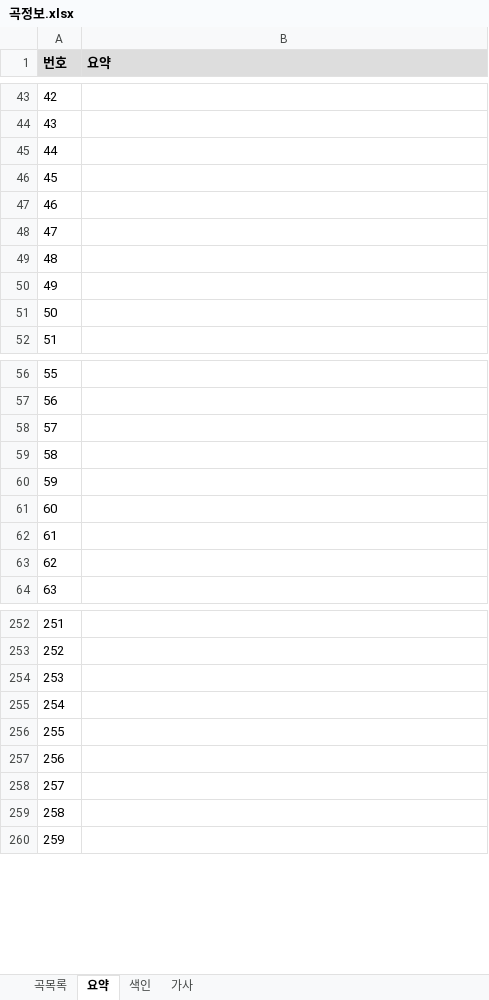
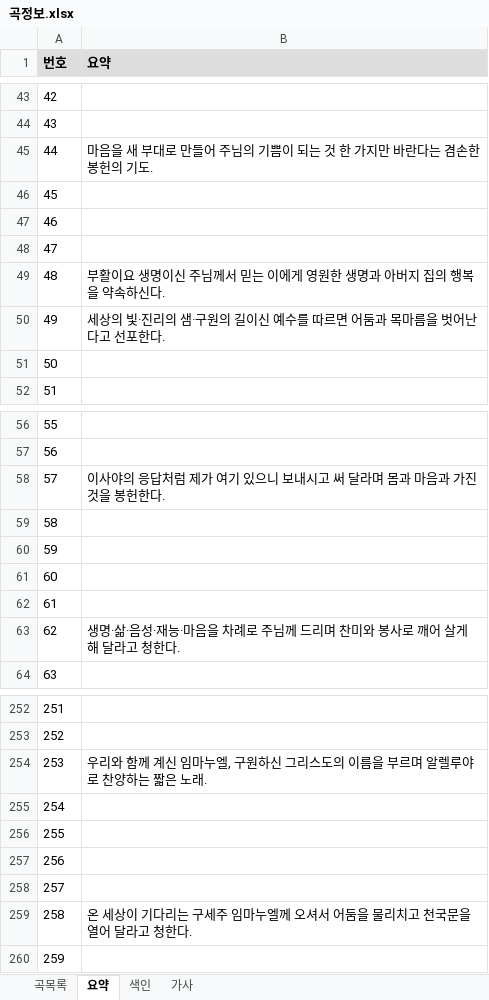
Before and after one commit to EstEsca/mass_song_recommendation, an Excel workbook: data/source/곡정보.xlsx, sheet 요약, drawn as a sheet; only a part is shown, gaps mark what is left out; values as stored, in another font and other column widths than the file's, no borders; table styles not drawn; the diff covers the shown part only; the diff names each change by its address in the sheet, - before the commit and + after, or states it on an @@ line.

```diff
--- a/data/source/곡정보.xlsx (sheet 요약)
+++ b/data/source/곡정보.xlsx (sheet 요약)
-B45 (요약): (empty)
+B45 (요약): 마음을 새 부대로 만들어 주님의 기쁨이 되는 것 한 가지만 바란다는 겸손한 봉헌의 기도.
-B49 (요약): (empty)
+B49 (요약): 부활이요 생명이신 주님께서 믿는 이에게 영원한 생명과 아버지 집의 행복을 약속하신다.
-B50 (요약): (empty)
+B50 (요약): 세상의 빛·진리의 샘·구원의 길이신 예수를 따르면 어둠과 목마름을 벗어난다고 선포한다.
-B58 (요약): (empty)
+B58 (요약): 이사야의 응답처럼 제가 여기 있으니 보내시고 써 달라며 몸과 마음과 가진 것을 봉헌한다.
-B63 (요약): (empty)
+B63 (요약): 생명·삶·음성·재능·마음을 차례로 주님께 드리며 찬미와 봉사로 깨어 살게 해 달라고 청한다.
-B254 (요약): (empty)
+B254 (요약): 우리와 함께 계신 임마누엘, 구원하신 그리스도의 이름을 부르며 알렐루야로 찬양하는 짧은 노래.
-B259 (요약): (empty)
+B259 (요약): 온 세상이 기다리는 구세주 임마누엘께 오셔서 어둠을 물리치고 천국문을 열어 달라고 청한다.
```
Also changed, not shown: 9 edited cells elsewhere in this sheet, sheet 색인, 4 other files.
